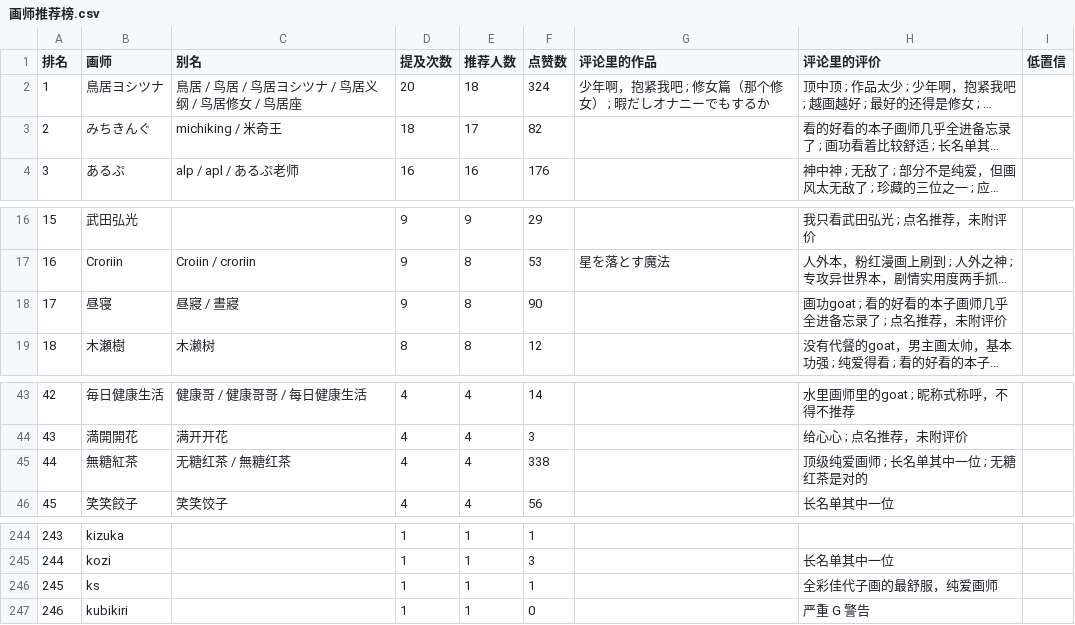
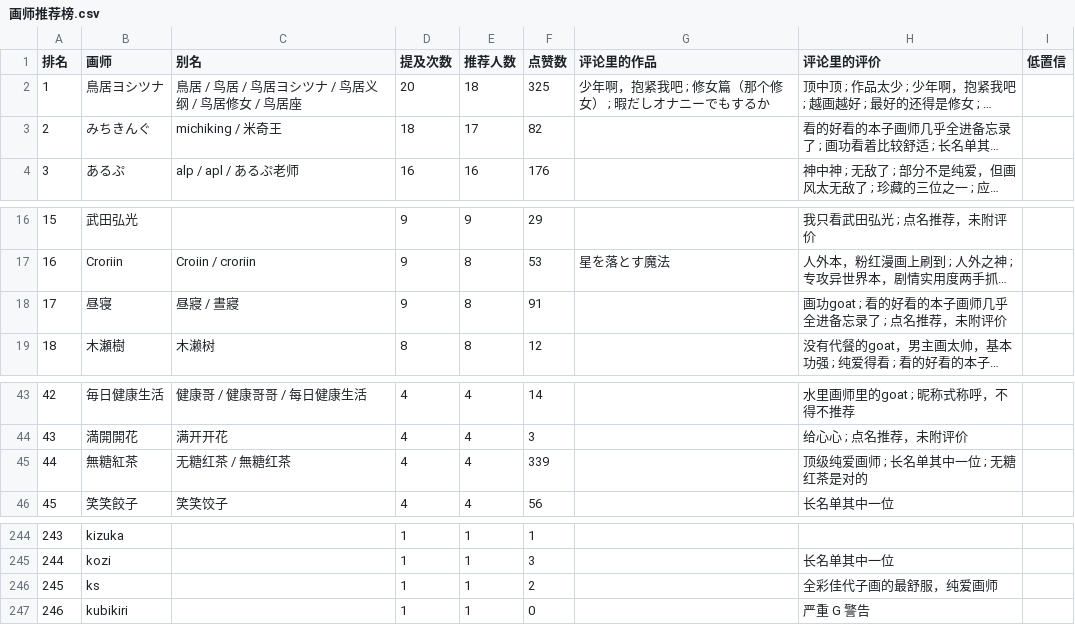
Before and after one commit to me1dlinger/bili-painter-recs, a CSV file: 画师推荐榜.csv, drawn as a sheet; only a part is shown, gaps mark what is left out; long unchanged cells end in …; the diff names each change by its address in the sheet, - before the commit and + after, or states it on an @@ line.

Commit message:
data: 更新评论区画师数据 2026-11-06 00:01

```diff
--- a/画师推荐榜.csv
+++ b/画师推荐榜.csv
-F2 (点赞数): 324
+F2 (点赞数): 325
-F18 (点赞数): 90
+F18 (点赞数): 91
-F45 (点赞数): 338
+F45 (点赞数): 339
-F246 (点赞数): 1
+F246 (点赞数): 2
```
Also changed, not shown: 8 other files.
